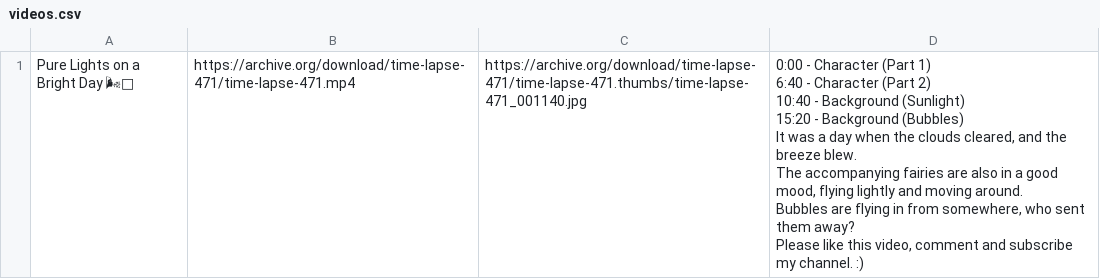
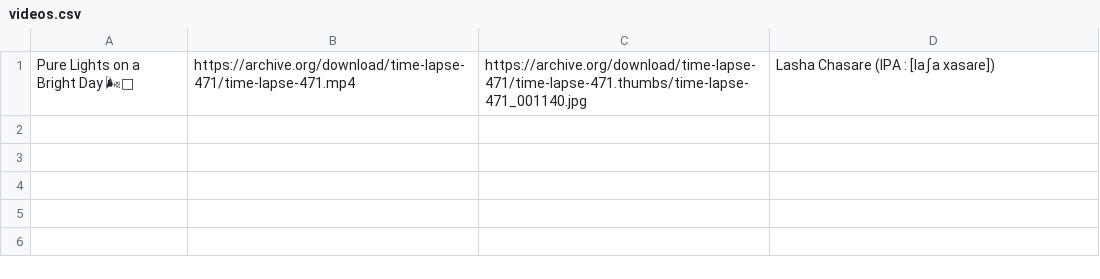
Before and after one commit to LysieSingclair/lysies, a CSV file: videos.csv, drawn as a sheet; ↵ is a line break in a cell; the diff names each change by its address in the sheet, - before the commit and + after, or states it on an @@ line.

Commit message:
Update videos.csv

```diff
--- a/videos.csv
+++ b/videos.csv
-D1: 0:00 - Character (Part 1) ↵ 6:40 - Character (Part 2) ↵ 10:40 - Background (Sunlight) ↵ 15:20 - Background (Bubbles) ↵ It was a day when the clouds cleared, and the breeze blew. ↵ The accompanying fairies are also in a good mood, flying lightly and moving around. ↵ Bubbles are flying in from somewhere, who sent them away? ↵ Please like this video, comment and subscribe my channel. :)
+D1: Lasha Chasare (IPA : [laʃa xasaɾe])
```
